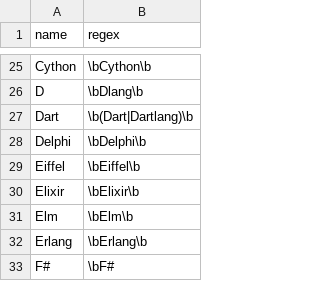
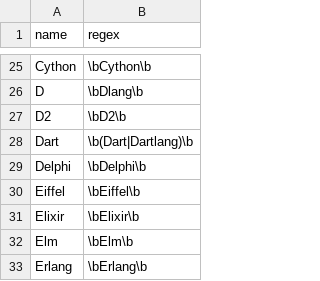
Before and after one commit to jobsort/jobsort, a TSV file: languages.tsv, drawn as a sheet; only a part is shown, gaps mark what is left out; the shorter side is filled out with more unchanged rows.

Commit message:
Add D2

```diff
--- a/languages.tsv
+++ b/languages.tsv
@@ -26,2 +26,3 @@ Cython	\bCython\b
 D	\bDlang\b
+D2	\bD2\b
 Dart	\b(Dart|Dartlang)\b
```
